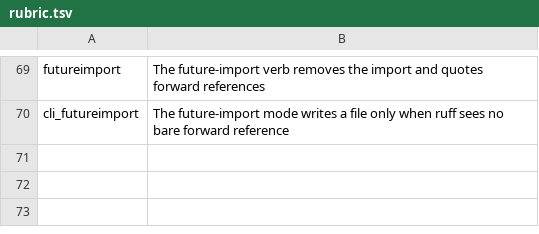
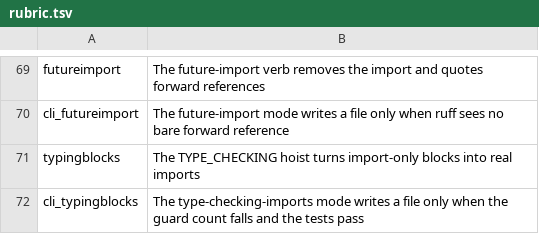
Before and after one commit to mikemol/mtools, a TSV file: pycodemod/rubric.tsv, drawn as a sheet; only a part is shown, gaps mark what is left out.

```diff
--- a/pycodemod/rubric.tsv
+++ b/pycodemod/rubric.tsv
@@ -70 +70,3 @@ futureimport	The future-import verb removes the import and quotes forward refere
 cli_futureimport	The future-import mode writes a file only when ruff sees no bare forward reference
+typingblocks	The TYPE_CHECKING hoist turns import-only blocks into real imports
+cli_typingblocks	The type-checking-imports mode writes a file only when the guard count falls and the tests pass
```
Also changed, not shown: 7 other files.
